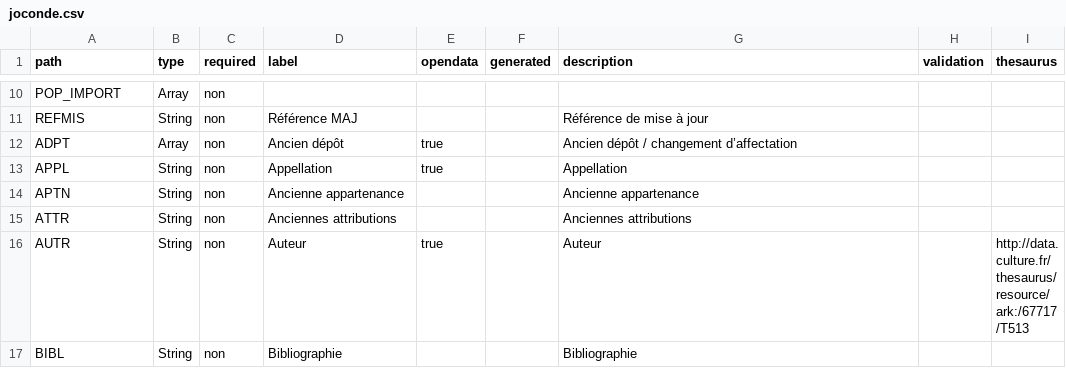
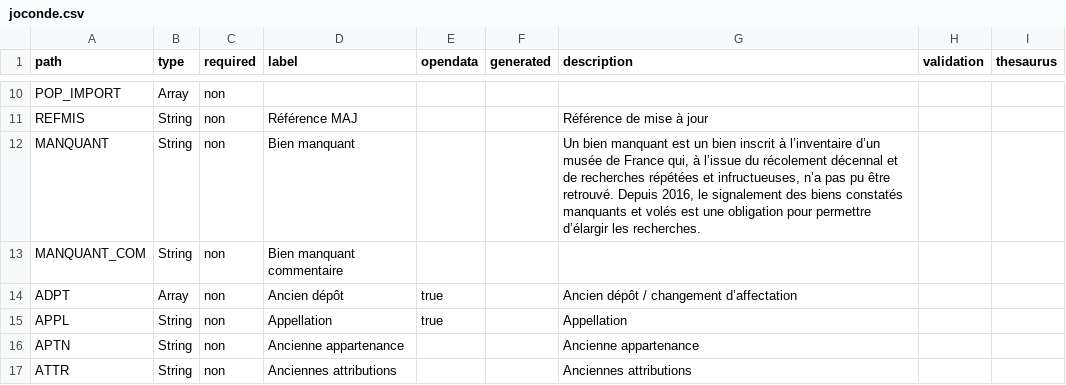
Before and after one commit to betagouv/pop, a CSV file: apps/api/csv/joconde.csv, drawn as a sheet; only a part is shown, gaps mark what is left out; the shorter side is filled out with more unchanged rows; the diff names each change by its address in the sheet, - before the commit and + after, or states it on an @@ line.

Commit message:
updat ebien manquant

```diff
--- a/apps/api/csv/joconde.csv
+++ b/apps/api/csv/joconde.csv
+row 12: MANQUANT | String | non | Bien manquant |  |  | Un bien manquant est un bien inscrit à l’inventaire d’un musée de France qui, à l’issue du récolement décennal et de recherches répétées et infructueuses, n’a pas pu être retrouvé. Depuis 2016, le signalement des biens constatés manquants et volés est une obligation pour permettre d’élargir les recherches.
+row 13: MANQUANT_COM | String | non | Bien manquant commentaire
```
Also changed, not shown: apps/api/csv/museo.csv, 7 other files.
